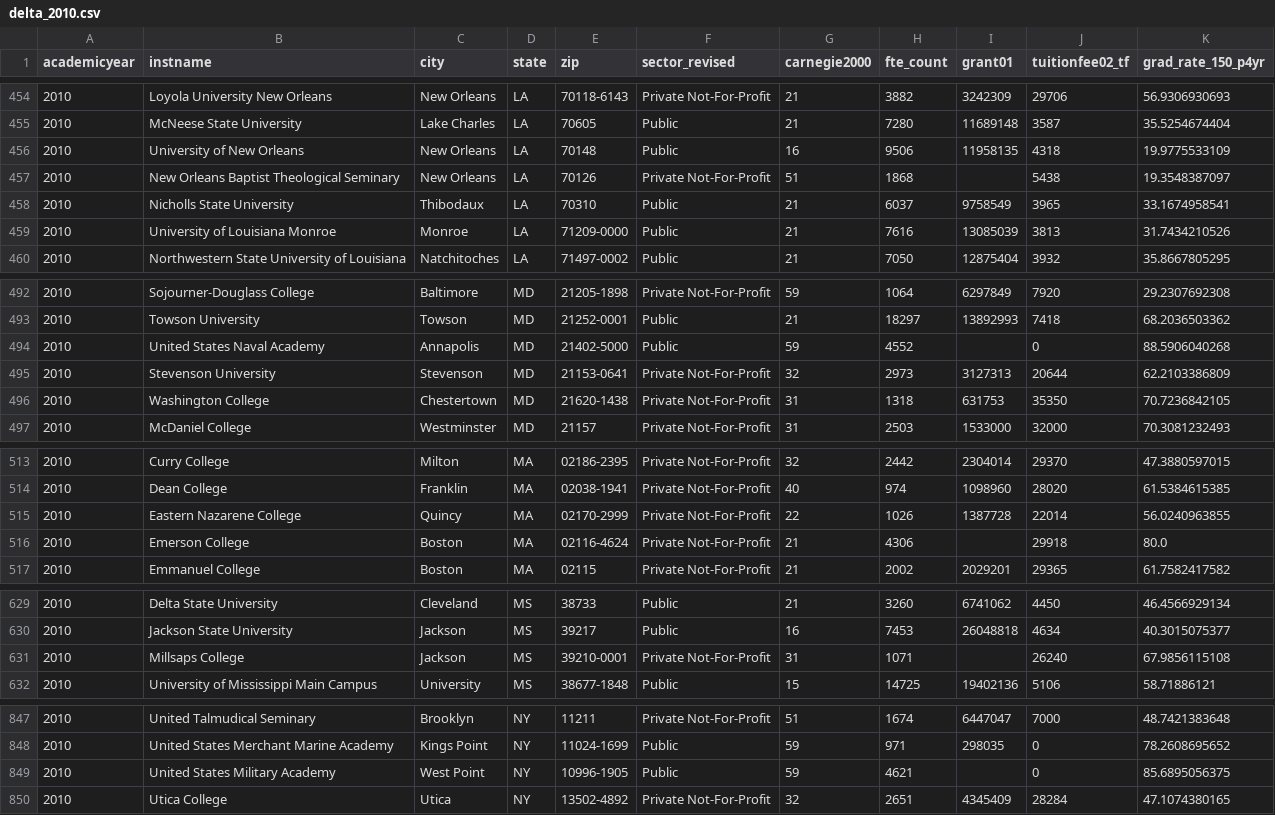
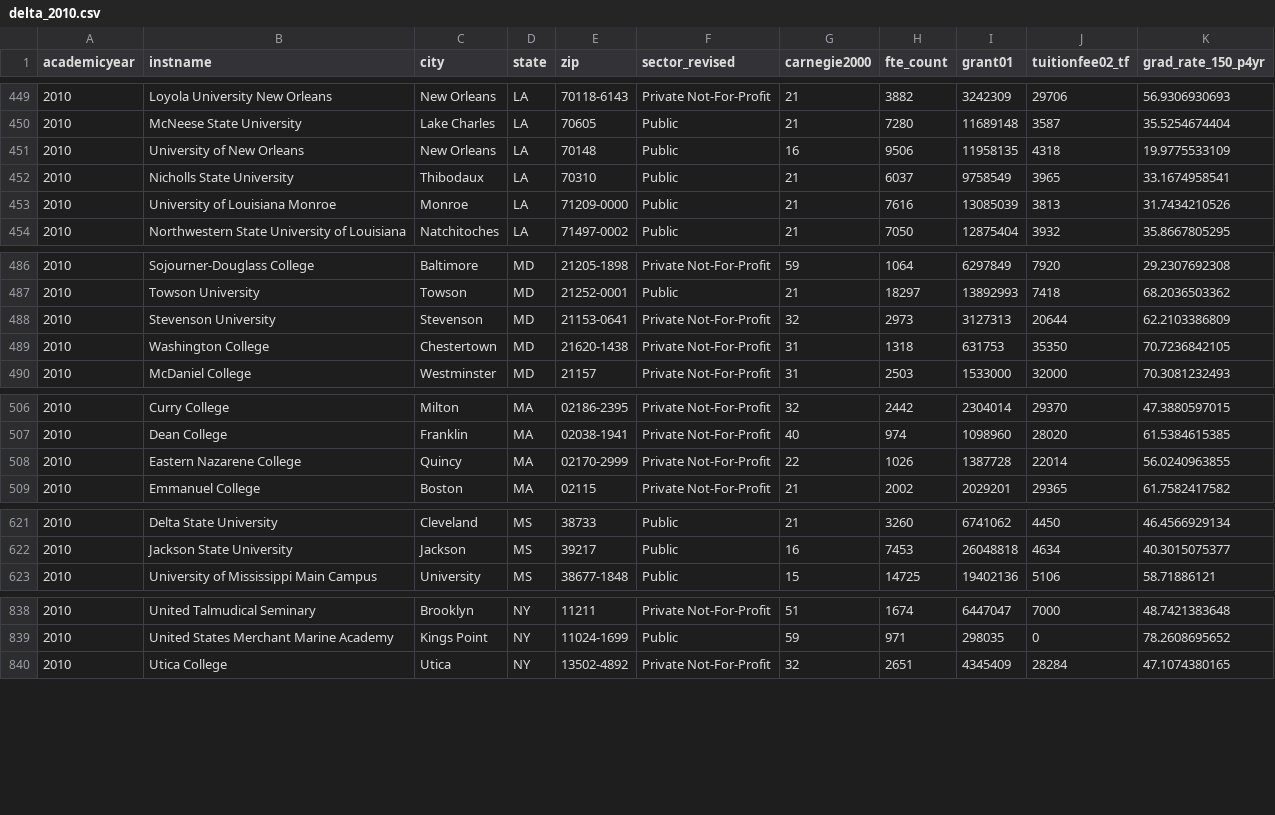
Before and after one commit to markriedesel/enrollmentD3exercise, a CSV file: delta_2010.csv, drawn as a sheet; only a part is shown, gaps mark what is left out; the diff covers the shown part only.

```diff
--- a/delta_2010.csv
+++ b/delta_2010.csv
@@ -456,3 +451,2 @@ academicyear,instname,city,state,zip,sector_revised,carnegie2000,fte_count,grant
 2010,University of New Orleans,New Orleans,LA,70148,Public,16,9506,11958135,4318,19.9775533109
-2010,New Orleans Baptist Theological Seminary,New Orleans,LA,70126,Private Not-For-Profit,51,1868,,5438,19.3548387097
 2010,Nicholls State University,Thibodaux,LA,70310,Public,21,6037,9758549,3965,33.1674958541
@@ -493,3 +487,2 @@ academicyear,instname,city,state,zip,sector_revised,carnegie2000,fte_count,grant
 2010,Towson University,Towson,MD,21252-0001,Public,21,18297,13892993,7418,68.2036503362
-2010,United States Naval Academy,Annapolis,MD,21402-5000,Public,59,4552,,0,88.5906040268
 2010,Stevenson University,Stevenson,MD,21153-0641,Private Not-For-Profit,32,2973,3127313,20644,62.2103386809
@@ -515,3 +508,2 @@ academicyear,instname,city,state,zip,sector_revised,carnegie2000,fte_count,grant
 2010,Eastern Nazarene College,Quincy,MA,02170-2999,Private Not-For-Profit,22,1026,1387728,22014,56.0240963855
-2010,Emerson College,Boston,MA,02116-4624,Private Not-For-Profit,21,4306,,29918,80.0
 2010,Emmanuel College,Boston,MA,02115,Private Not-For-Profit,21,2002,2029201,29365,61.7582417582
@@ -630,3 +622,2 @@ academicyear,instname,city,state,zip,sector_revised,carnegie2000,fte_count,grant
 2010,Jackson State University,Jackson,MS,39217,Public,16,7453,26048818,4634,40.3015075377
-2010,Millsaps College,Jackson,MS,39210-0001,Private Not-For-Profit,31,1071,,26240,67.9856115108
 2010,University of Mississippi Main Campus,University,MS,38677-1848,Public,15,14725,19402136,5106,58.71886121
@@ -848,3 +839,2 @@ academicyear,instname,city,state,zip,sector_revised,carnegie2000,fte_count,grant
 2010,United States Merchant Marine Academy,Kings Point,NY,11024-1699,Public,59,971,298035,0,78.2608695652
-2010,United States Military Academy,West  Point,NY,10996-1905,Public,59,4621,,0,85.6895056375
 2010,Utica College,Utica,NY,13502-4892,Private Not-For-Profit,32,2651,4345409,28284,47.1074380165
```
Also changed, not shown: 9 removed rows elsewhere in this file, delta_2002.csv, delta_2003.csv, 9 other files.
